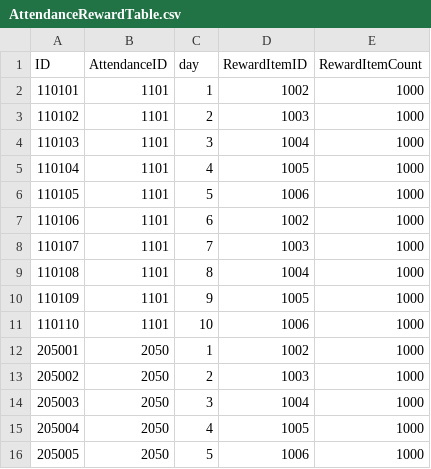
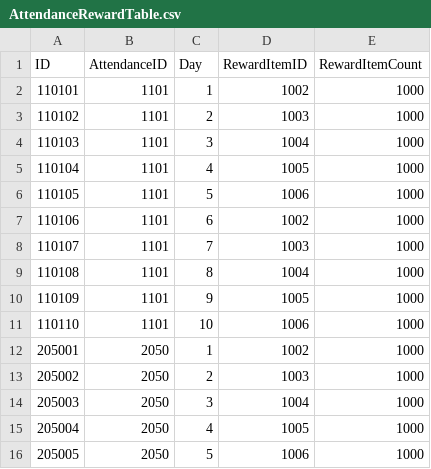
Before and after one commit to jikwang-park/SpaceMiner, a CSV file: Unity/Assets/Addressables/DataTables/AttendanceRewardTable.csv, drawn as a sheet.

Commit message:
chore : 출석 보상 테이블 컬럼명 재수정(day -> Day)

```diff
--- a/Unity/Assets/Addressables/DataTables/AttendanceRewardTable.csv
+++ b/Unity/Assets/Addressables/DataTables/AttendanceRewardTable.csv
@@ -1,2 +1,2 @@
-ID,AttendanceID,day,RewardItemID,RewardItemCount
+ID,AttendanceID,Day,RewardItemID,RewardItemCount
 110101,1101,1,1002,1000
```
